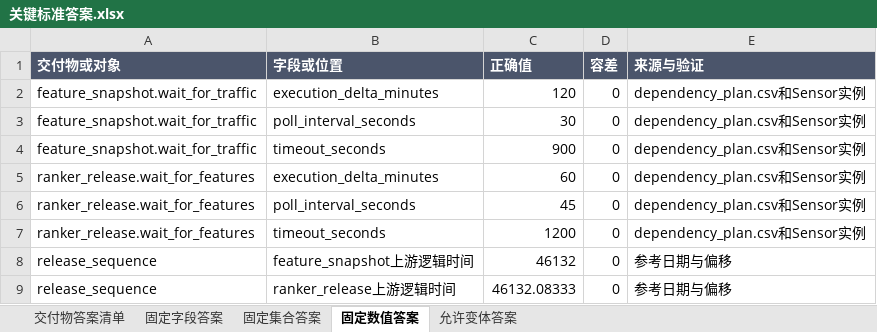
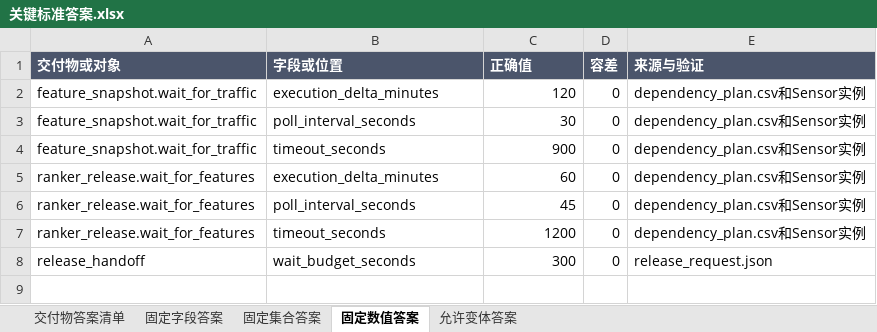
Before and after one commit to CLK123654/ale-q2792-windows-repro, an Excel workbook: task/关键标准答案.xlsx, sheet 固定数值答案, drawn as a sheet; values as stored, in another font and other column widths than the file's, no borders; removed rows and columns are numbered as before the commit, all else as after; the diff names each change by its address in the sheet, - before the commit and + after, or states it on an @@ line.

```diff
--- a/task/关键标准答案.xlsx (sheet 固定数值答案)
+++ b/task/关键标准答案.xlsx (sheet 固定数值答案)
-row 8: release_sequence | feature_snapshot上游逻辑时间 | 46132 | 0 | 参考日期与偏移
-row 9: release_sequence | ranker_release上游逻辑时间 | 46132.08333 | 0 | 参考日期与偏移
+row 8: release_handoff | wait_budget_seconds | 300 | 0 | release_request.json
```
Also changed, not shown: sheet 固定字段答案, sheet 交付物答案清单, sheet 固定集合答案, task/任务规格转化.xlsx, 10 other files.
